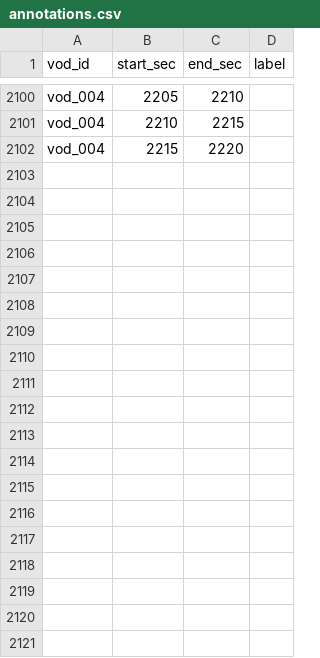
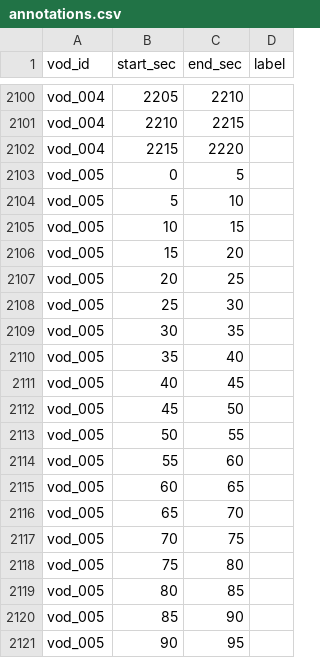
Before and after one commit to evzhu/ai-prac-esports-highlights, a CSV file: data/annotations/annotations.csv, drawn as a sheet; only a part is shown, gaps mark what is left out; the diff covers the shown part only.

```diff
--- a/data/annotations/annotations.csv
+++ b/data/annotations/annotations.csv
@@ -2102 +2102,20 @@ vod_004,2210,2215,
 vod_004,2215,2220,
+vod_005,0,5,
+vod_005,5,10,
+vod_005,10,15,
+vod_005,15,20,
+vod_005,20,25,
+vod_005,25,30,
+vod_005,30,35,
+vod_005,35,40,
+vod_005,40,45,
+vod_005,45,50,
+vod_005,50,55,
+vod_005,55,60,
+vod_005,60,65,
+vod_005,65,70,
+vod_005,70,75,
+vod_005,75,80,
+vod_005,80,85,
+vod_005,85,90,
+vod_005,90,95,
```
Also changed, not shown: 31 added rows elsewhere in this file, 3 other files.
